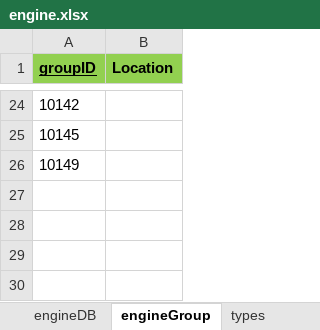
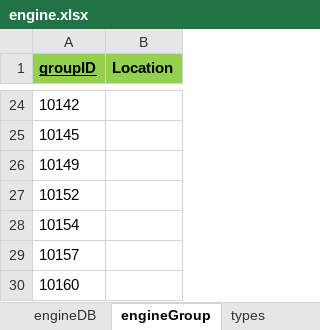
Before and after one commit to Hojun1123/InventoryManagement, an Excel workbook: DB/engine.xlsx, sheet engineGroup, drawn as a sheet; only a part is shown, gaps mark what is left out; values as stored, in another font and other column widths than the file's, no borders; the diff names each change by its address in the sheet, - before the commit and + after, or states it on an @@ line.

```diff
--- a/DB/engine.xlsx (sheet engineGroup)
+++ b/DB/engine.xlsx (sheet engineGroup)
+row 27: 10152
+row 28: 10154
+row 29: 10157
+row 30: 10160
```
Also changed, not shown: sheet engineDB, DB/barcode.xlsx, 1 other file.
